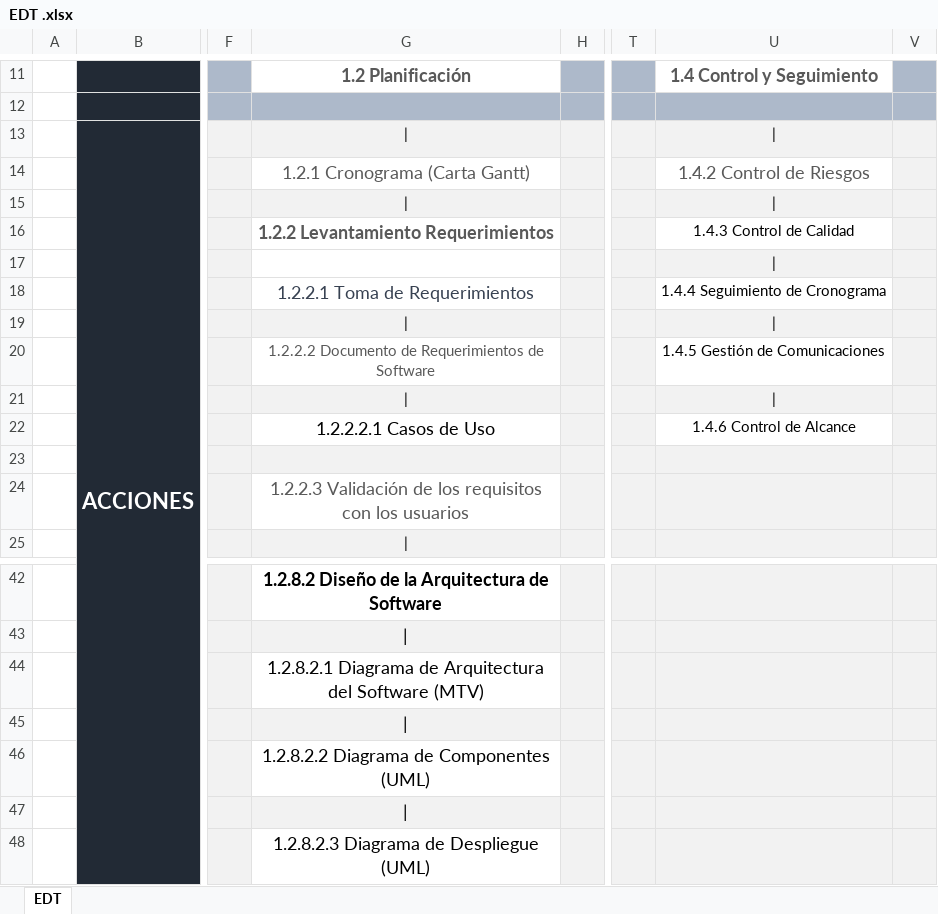
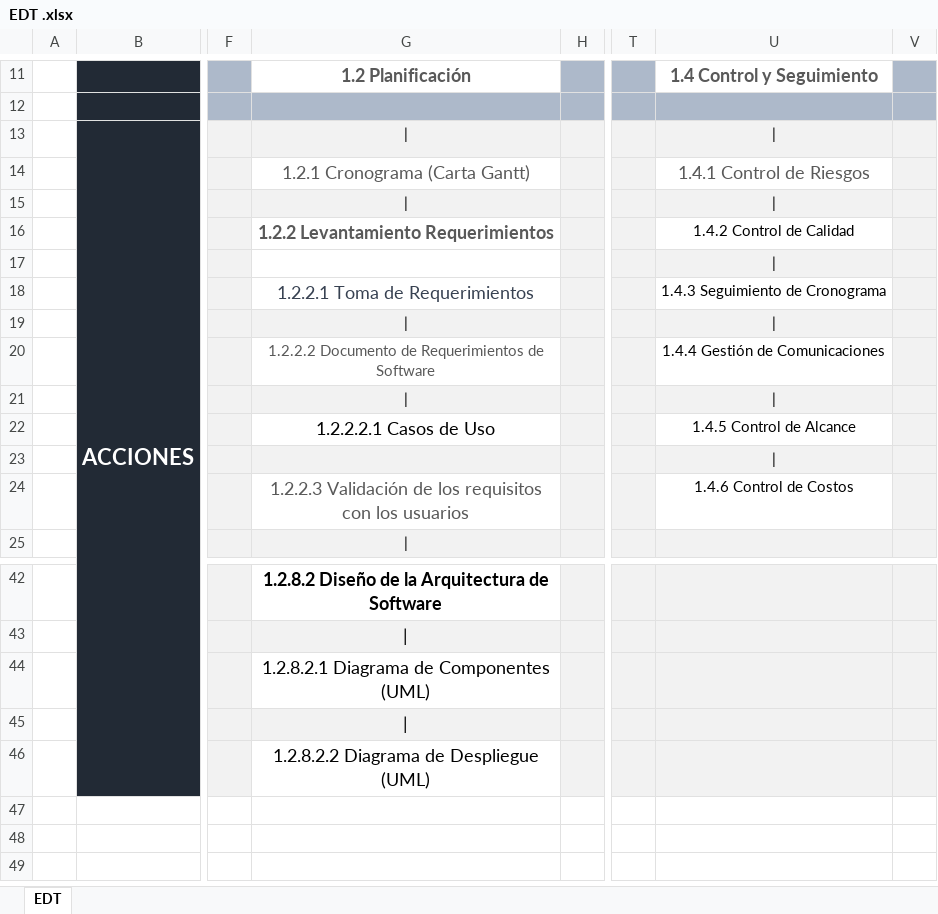
Before and after one commit to marcelotroquian/intecTroquian, an Excel workbook: Inicio/EDT .xlsx, sheet EDT, drawn as a sheet; only a part is shown, gaps mark what is left out; values as stored, in another font and other column widths than the file's, no borders; rows hold the shown columns only; the diff names each change by its address in the sheet, - before the commit and + after, or states it on an @@ line.

```diff
--- a/Inicio/EDT .xlsx (sheet EDT)
+++ b/Inicio/EDT .xlsx (sheet EDT)
-U14: 1.4.2 Control de Riesgos
+U14: 1.4.1 Control de Riesgos
-U16: 1.4.3 Control de Calidad
+U16: 1.4.2 Control de Calidad
-U18: 1.4.4 Seguimiento de Cronograma
+U18: 1.4.3 Seguimiento de Cronograma
-U20: 1.4.5 Gestión de Comunicaciones
+U20: 1.4.4 Gestión de Comunicaciones
-U22: 1.4.6 Control de Alcance
+U22: 1.4.5 Control de Alcance
-U23: (empty)
+U23: |
-U24: (empty)
+U24: 1.4.6 Control de Costos
-U24 fill: #F2F2F2
+U24 fill: none
-G44: …Diagrama de Arquitectura del Software (MTV)
+G44: …Diagrama de Componentes (UML)
-G46: 1.2.8.2.2 Diagrama de Componentes (UML)
+G46: 1.2.8.2.2 Diagrama de Despliegue (UML)
-row 47: (empty)
-row 48:  |  |  | 1.2.8.2.3 Diagrama de Despliegue (UML)
```
Also changed, not shown: Inicio/Diccionario EDT.xlsx, Planificación/Matriz de Requisitos Funcionales y CU.xlsx, 12 other files.
